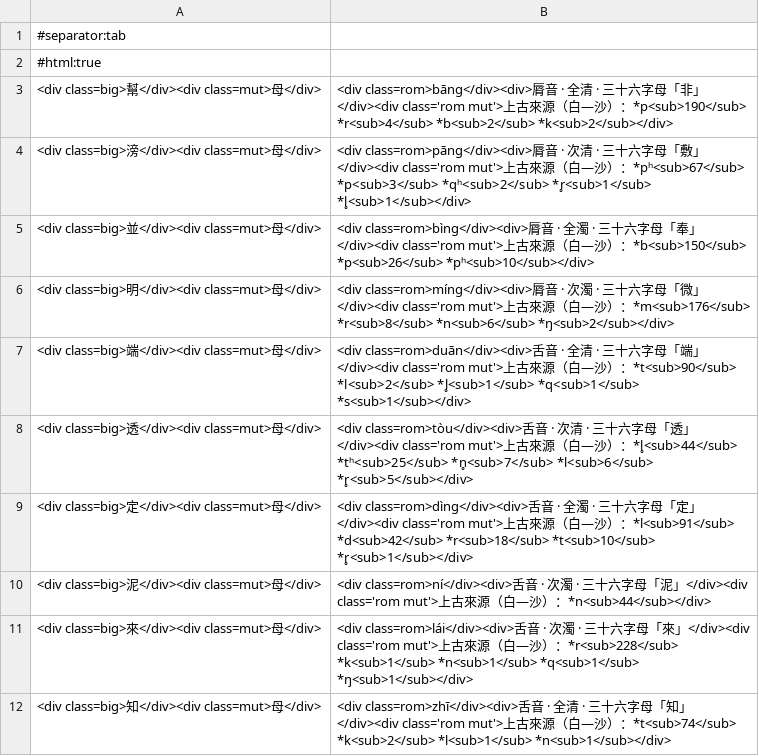
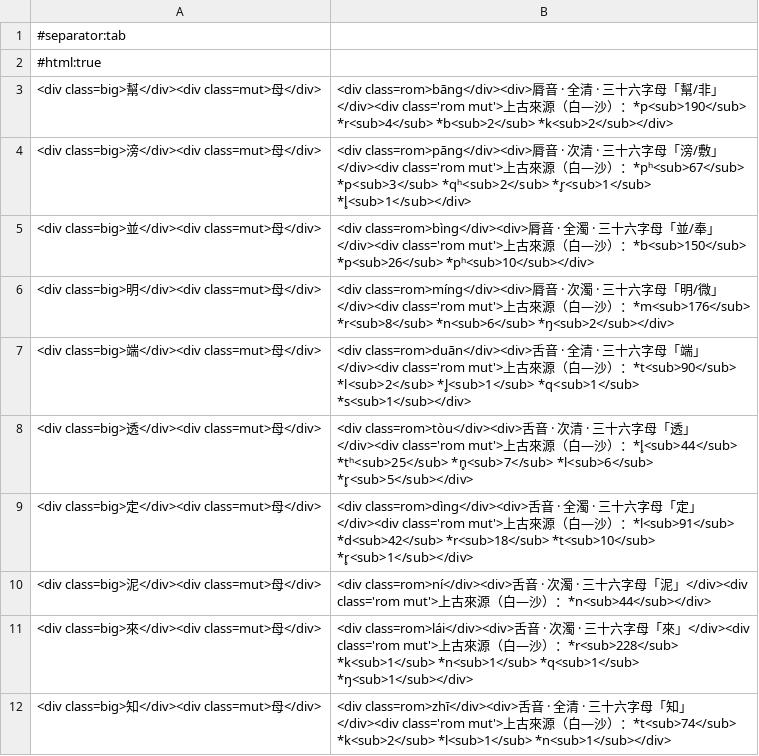
Before and after one commit to anti-tail/syeng, a TSV file: docs/anki/syeng-聲母.tsv, drawn as a sheet; only a part is shown.

```diff
--- a/docs/anki/syeng-聲母.tsv
+++ b/docs/anki/syeng-聲母.tsv
@@ -2,6 +2,6 @@
 #html:true
-<div class=big>幫</div><div class=mut>母</div>	<div class=rom>bāng</div><div>脣音 · 全清 · 三十六字母「非」</div><div class='rom mut'>上古來源（白—沙）：*p<sub>190</sub> *r<sub>4</sub> *b<sub>2</sub> *k<sub>2</sub></div>
-<div class=big>滂</div><div class=mut>母</div>	<div class=rom>pāng</div><div>脣音 · 次清 · 三十六字母「敷」</div><div class='rom mut'>上古來源（白—沙）：*pʰ<sub>67</sub> *p<sub>3</sub> *qʰ<sub>2</sub> *r̥<sub>1</sub> *l̥<sub>1</sub></div>
-<div class=big>並</div><div class=mut>母</div>	<div class=rom>bìng</div><div>脣音 · 全濁 · 三十六字母「奉」</div><div class='rom mut'>上古來源（白—沙）：*b<sub>150</sub> *p<sub>26</sub> *pʰ<sub>10</sub></div>
-<div class=big>明</div><div class=mut>母</div>	<div class=rom>míng</div><div>脣音 · 次濁 · 三十六字母「微」</div><div class='rom mut'>上古來源（白—沙）：*m<sub>176</sub> *r<sub>8</sub> *n<sub>6</sub> *ŋ<sub>2</sub></div>
+<div class=big>幫</div><div class=mut>母</div>	<div class=rom>bāng</div><div>脣音 · 全清 · 三十六字母「幫/非」</div><div class='rom mut'>上古來源（白—沙）：*p<sub>190</sub> *r<sub>4</sub> *b<sub>2</sub> *k<sub>2</sub></div>
+<div class=big>滂</div><div class=mut>母</div>	<div class=rom>pāng</div><div>脣音 · 次清 · 三十六字母「滂/敷」</div><div class='rom mut'>上古來源（白—沙）：*pʰ<sub>67</sub> *p<sub>3</sub> *qʰ<sub>2</sub> *r̥<sub>1</sub> *l̥<sub>1</sub></div>
+<div class=big>並</div><div class=mut>母</div>	<div class=rom>bìng</div><div>脣音 · 全濁 · 三十六字母「並/奉」</div><div class='rom mut'>上古來源（白—沙）：*b<sub>150</sub> *p<sub>26</sub> *pʰ<sub>10</sub></div>
+<div class=big>明</div><div class=mut>母</div>	<div class=rom>míng</div><div>脣音 · 次濁 · 三十六字母「明/微」</div><div class='rom mut'>上古來源（白—沙）：*m<sub>176</sub> *r<sub>8</sub> *n<sub>6</sub> *ŋ<sub>2</sub></div>
 <div class=big>端</div><div class=mut>母</div>	<div class=rom>duān</div><div>舌音 · 全清 · 三十六字母「端」</div><div class='rom mut'>上古來源（白—沙）：*t<sub>90</sub> *l<sub>2</sub> *l̥<sub>1</sub> *q<sub>1</sub> *s<sub>1</sub></div>
```
Also changed, not shown: docs/anki/syeng-韻目.tsv, 43 other files.
